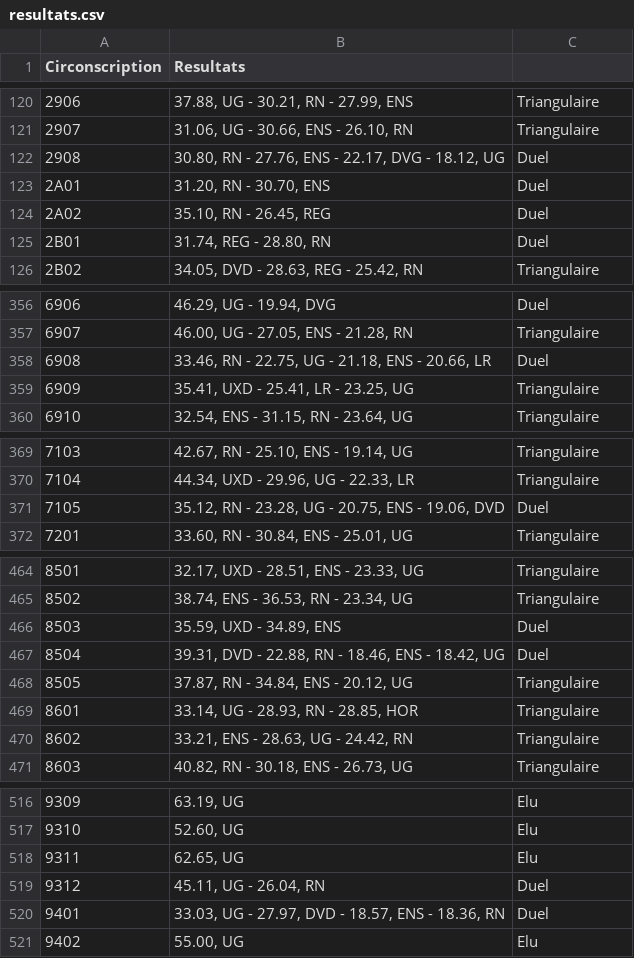
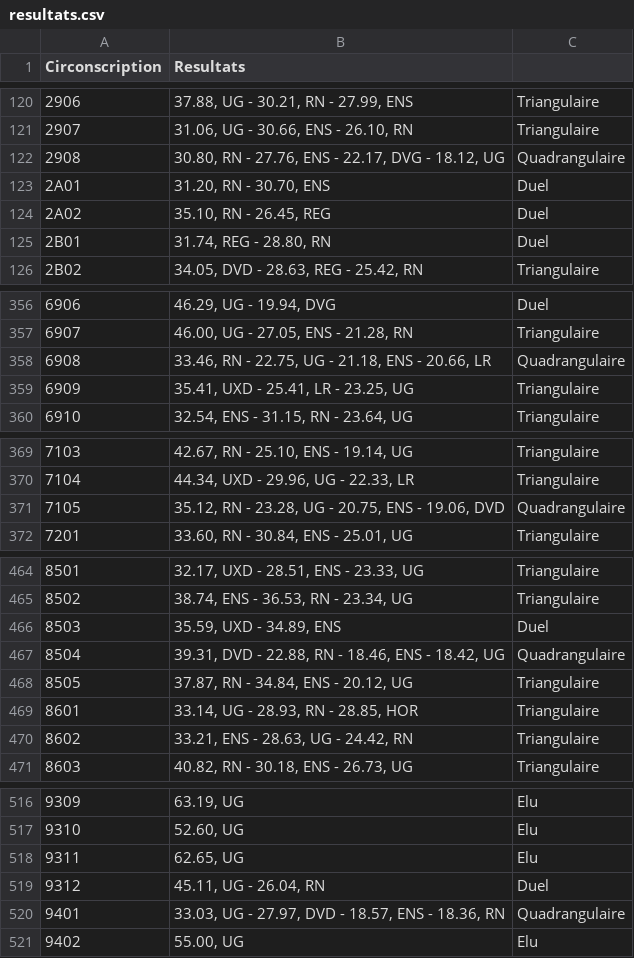
Before and after one commit to oriionn/scrap-1er-tour-legislatives-2024, a CSV file: resultats.csv, drawn as a sheet; only a part is shown, gaps mark what is left out.

Commit message:
Add quadrangulaire support

```diff
--- a/resultats.csv
+++ b/resultats.csv
@@ -121,3 +121,3 @@ Circonscription;Resultats
 "2907";31.06, UG - 30.66, ENS - 26.10, RN;Triangulaire
-"2908";30.80, RN - 27.76, ENS - 22.17, DVG - 18.12, UG;Duel
+"2908";30.80, RN - 27.76, ENS - 22.17, DVG - 18.12, UG;Quadrangulaire
 "2A01";31.20, RN - 30.70, ENS;Duel
@@ -357,3 +357,3 @@ Circonscription;Resultats
 "6907";46.00, UG - 27.05, ENS - 21.28, RN;Triangulaire
-"6908";33.46, RN - 22.75, UG - 21.18, ENS - 20.66, LR;Duel
+"6908";33.46, RN - 22.75, UG - 21.18, ENS - 20.66, LR;Quadrangulaire
 "6909";35.41, UXD - 25.41, LR - 23.25, UG;Triangulaire
@@ -370,3 +370,3 @@ Circonscription;Resultats
 "7104";44.34, UXD - 29.96, UG - 22.33, LR;Triangulaire
-"7105";35.12, RN - 23.28, UG - 20.75, ENS - 19.06, DVD;Duel
+"7105";35.12, RN - 23.28, UG - 20.75, ENS - 19.06, DVD;Quadrangulaire
 "7201";33.60, RN - 30.84, ENS - 25.01, UG;Triangulaire
@@ -466,3 +466,3 @@ Circonscription;Resultats
 "8503";35.59, UXD - 34.89, ENS;Duel
-"8504";39.31, DVD - 22.88, RN - 18.46, ENS - 18.42, UG;Duel
+"8504";39.31, DVD - 22.88, RN - 18.46, ENS - 18.42, UG;Quadrangulaire
 "8505";37.87, RN - 34.84, ENS - 20.12, UG;Triangulaire
@@ -519,3 +519,3 @@ Circonscription;Resultats
 "9312";45.11, UG - 26.04, RN;Duel
-"9401";33.03, UG - 27.97, DVD - 18.57, ENS - 18.36, RN;Duel
+"9401";33.03, UG - 27.97, DVD - 18.57, ENS - 18.36, RN;Quadrangulaire
 "9402";55.00, UG;Elu
```
Also changed, not shown: 1 other file.
